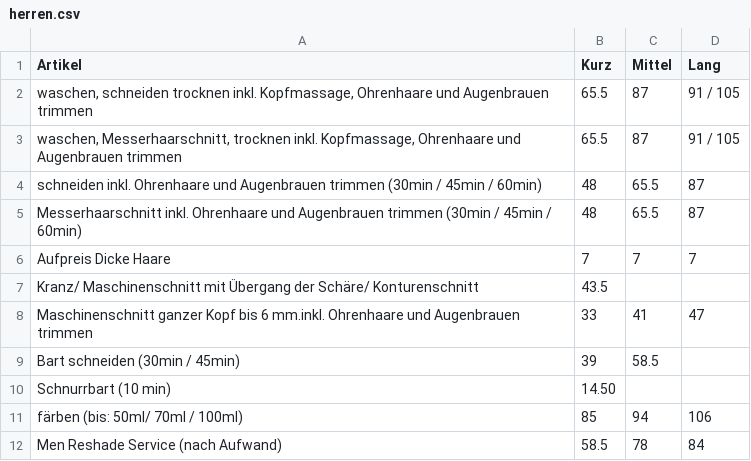
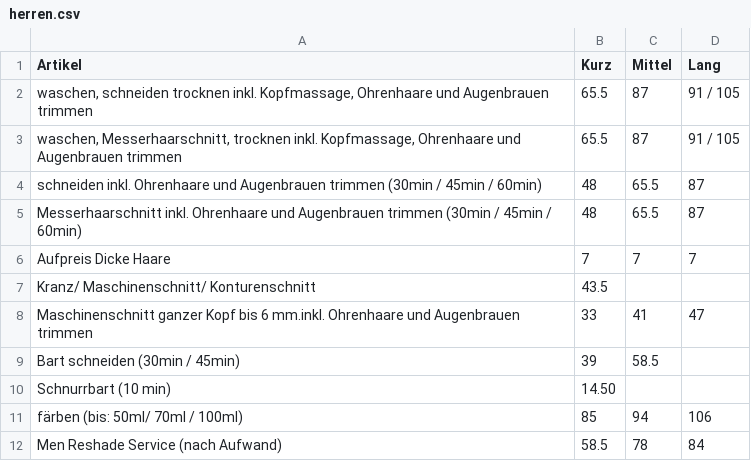
Before and after one commit to Sonjas-Haarstyle/www.sonjas-haarstyle.ch, a CSV file: data/csv/herren.csv, drawn as a sheet.

Commit message:
Update herren.csv

```diff
--- a/data/csv/herren.csv
+++ b/data/csv/herren.csv
@@ -6,3 +6,3 @@ Messerhaarschnitt inkl. Ohrenhaare und Augenbrauen trimmen (30min / 45min / 60mi
 Aufpreis Dicke Haare ,7,7,7
-Kranz/ Maschinenschnitt mit Übergang der Schäre/ Konturenschnitt ,43.5
+Kranz/ Maschinenschnitt/ Konturenschnitt ,43.5
 "Maschinenschnitt ganzer Kopf bis 6 mm.inkl. Ohrenhaare und Augenbrauen trimmen",33,41,47
```
